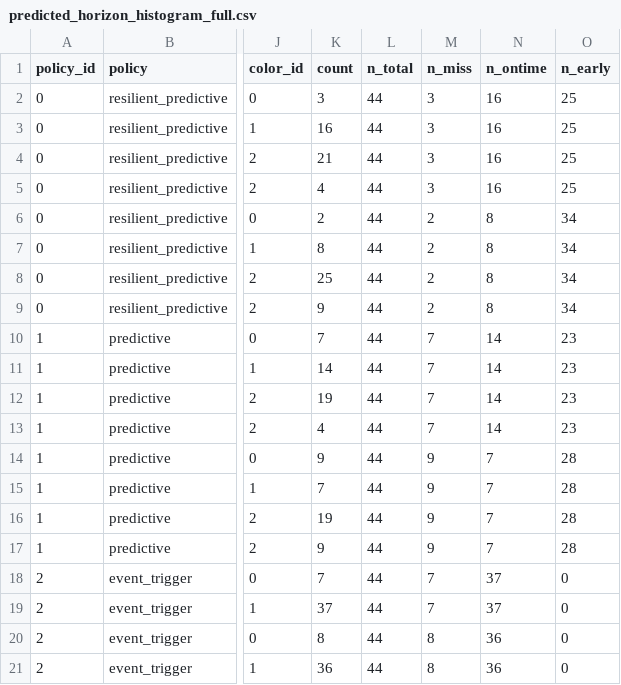
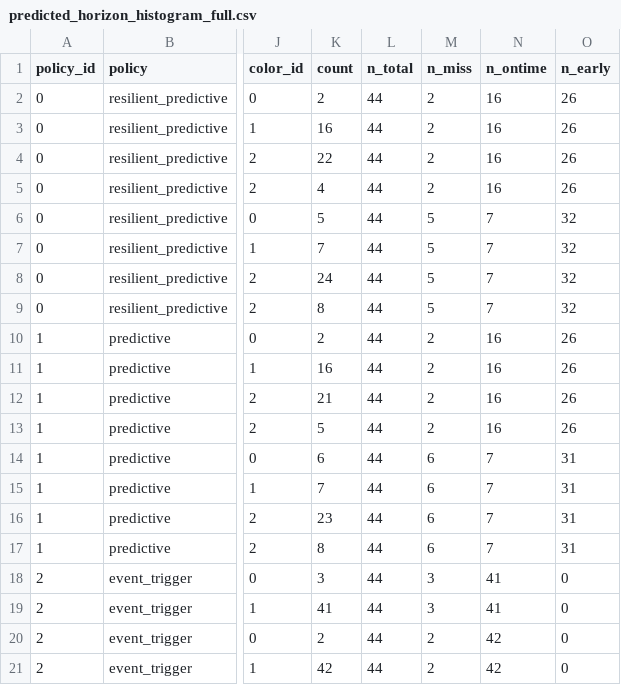
Before and after one commit to trannhoduc/resilience-decision-making, a CSV file: data/predicted_horizon_histogram_full.csv, drawn as a sheet; only a part is shown, gaps mark what is left out; the diff covers the shown part only; the diff names each change by its address in the sheet, - before the commit and + after, or states it on an @@ line.

```diff
--- a/data/predicted_horizon_histogram_full.csv
+++ b/data/predicted_horizon_histogram_full.csv
-K2 (count): 3
+K2 (count): 2
-M2:M5 (n_miss): 3
+M2:M5 (n_miss): 2
-O2:O5 (n_early): 25
+O2:O5 (n_early): 26
-K4 (count): 21
+K4 (count): 22
-K6 (count): 2
+K6 (count): 5
-M6:M9 (n_miss): 2
+M6:M9 (n_miss): 5
-N6:N9 (n_ontime): 8
+N6:N9 (n_ontime): 7
-O6:O9 (n_early): 34
+O6:O9 (n_early): 32
-K7 (count): 8
+K7 (count): 7
-K8 (count): 25
+K8 (count): 24
-K9 (count): 9
+K9 (count): 8
-K10 (count): 7
+K10 (count): 2
-M10:M13 (n_miss): 7
+M10:M13 (n_miss): 2
-N10:N13 (n_ontime): 14
+N10:N13 (n_ontime): 16
-O10:O13 (n_early): 23
+O10:O13 (n_early): 26
-K11 (count): 14
+K11 (count): 16
-K12 (count): 19
+K12 (count): 21
-K13 (count): 4
+K13 (count): 5
-K14 (count): 9
+K14 (count): 6
-M14:M17 (n_miss): 9
+M14:M17 (n_miss): 6
-O14:O17 (n_early): 28
+O14:O17 (n_early): 31
-K16 (count): 19
+K16 (count): 23
-K17 (count): 9
+K17 (count): 8
-K18 (count): 7
+K18 (count): 3
-M18:M19 (n_miss): 7
+M18:M19 (n_miss): 3
-N18:N19 (n_ontime): 37
+N18:N19 (n_ontime): 41
-K19 (count): 37
+K19 (count): 41
-K20 (count): 8
+K20 (count): 2
-M20:M21 (n_miss): 8
+M20:M21 (n_miss): 2
-N20:N21 (n_ontime): 36
+N20:N21 (n_ontime): 42
-K21 (count): 36
+K21 (count): 42
```
Also changed, not shown: 3 removed rows and 55 edited cells elsewhere in this file, 4 other files.
